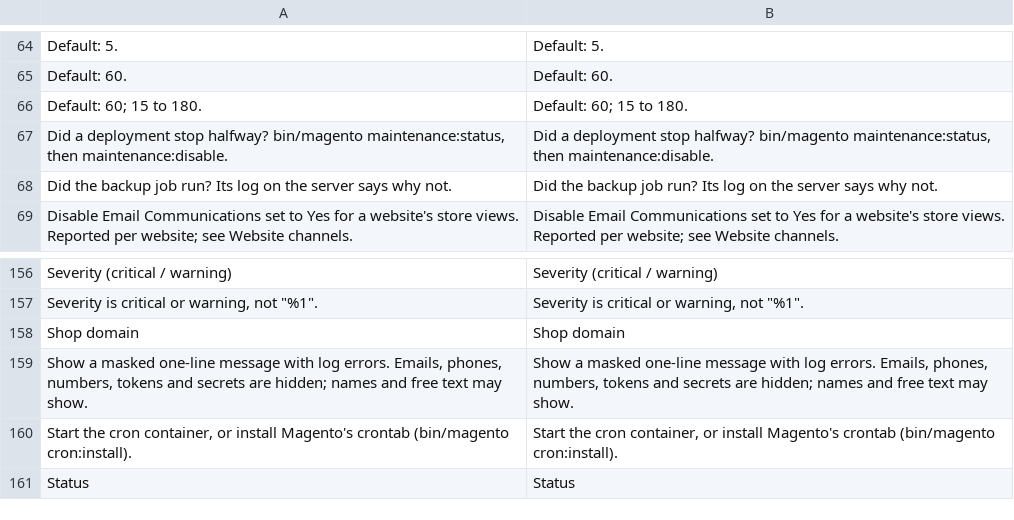
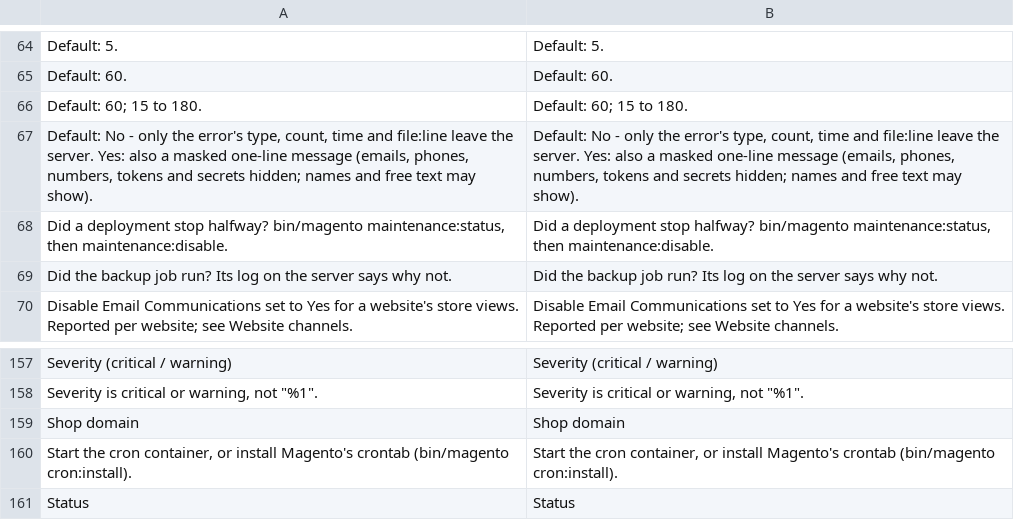
Before and after one commit to commercekings/module-app-health, a CSV file: i18n/en_US.csv, drawn as a sheet; only a part is shown, gaps mark what is left out; removed rows and columns are numbered as before the commit, all else as after; the diff names each change by its address in the sheet, - before the commit and + after, or states it on an @@ line.

```diff
--- a/i18n/en_US.csv
+++ b/i18n/en_US.csv
+row 67: Default: No - only the error's type, count, time and file:line leave the server. Yes: also a masked one-line message (emails, phones, numbers, tokens and secrets hidden; names and free text may show). | Default: No - only the error's type, count, time and file:line leave the server. Yes: also a masked one-line message (emails, phones, numbers, tokens and secrets hidden; names and free text may show).
-row 159: Show a masked one-line message with log errors. Emails, phones, numbers, tokens and secrets are hidden; names and free text may show. | Show a masked one-line message with log errors. Emails, phones, numbers, tokens and secrets are hidden; names and free text may show.
```
Also changed, not shown: 5 other files.
